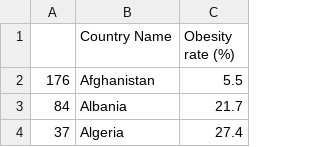
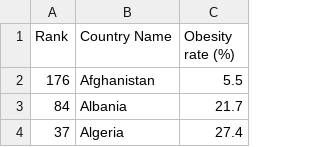
Before and after one commit to jbethan/git-practice-jbethan, a CSV file: stat386-lab10/2023_obesity_by_country.csv, drawn as a sheet; only a part is shown.

Commit message:
list

```diff
--- a/stat386-lab10/2023_obesity_by_country.csv
+++ b/stat386-lab10/2023_obesity_by_country.csv
@@ -1,2 +1,2 @@
-,Country Name,Obesity rate (%)
+Rank,Country Name,Obesity rate (%)
 176,Afghanistan,5.5
```
Also changed, not shown: 1 other file.
